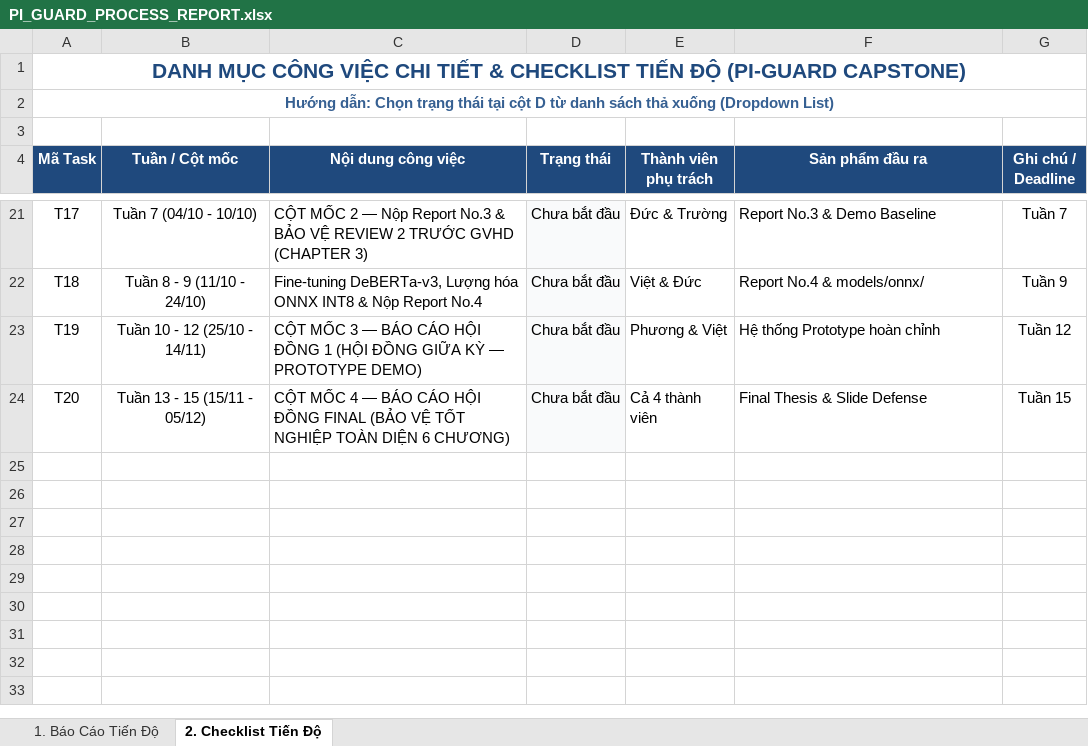
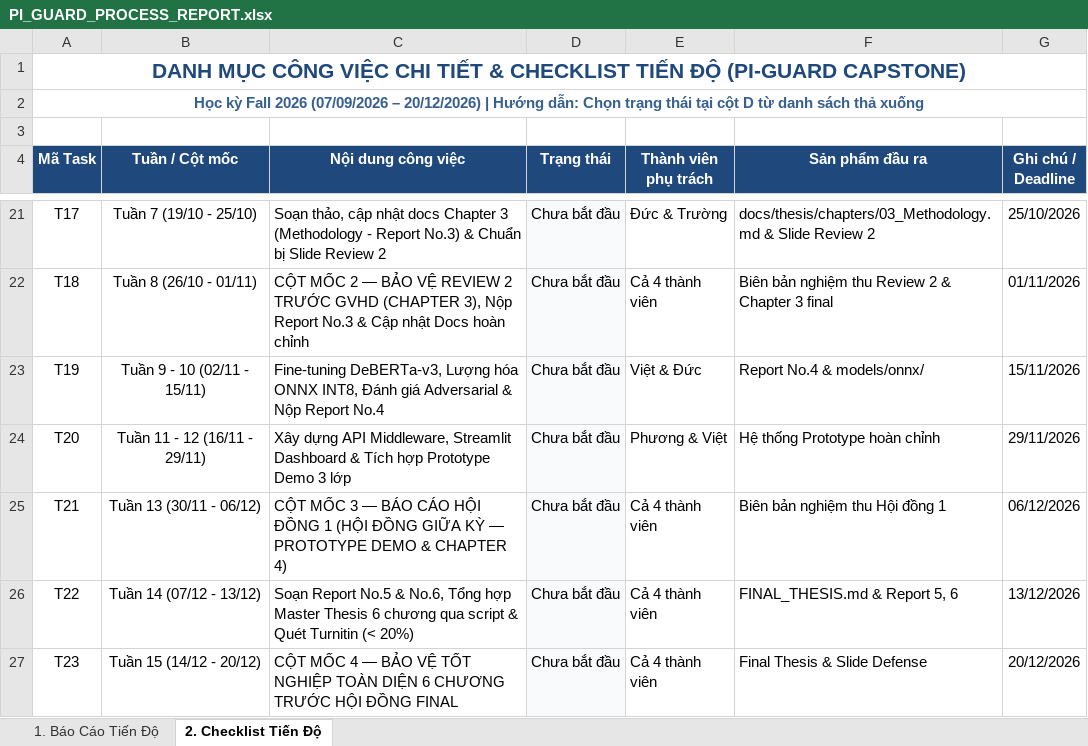
Before and after one commit to nvtruongops/pi-guard, an Excel workbook: Meeting/PI_GUARD_PROCESS_REPORT.xlsx, sheet 2. Checklist Tiến Độ, drawn as a sheet; only a part is shown, gaps mark what is left out; values as stored, in another font and other column widths than the file's, no borders; the diff covers the shown part only; the diff names each change by its address in the sheet, - before the commit and + after, or states it on an @@ line.

```diff
--- a/Meeting/PI_GUARD_PROCESS_REPORT.xlsx (sheet 2. Checklist Tiến Độ)
+++ b/Meeting/PI_GUARD_PROCESS_REPORT.xlsx (sheet 2. Checklist Tiến Độ)
-A2 (Mã Task): Hướng dẫn: Chọn trạng thái tại cột D từ danh sách thả xuống (Dropdown List)
+A2 (Mã Task): Học kỳ Fall 2026 (07/09/2026 – 20/12/2026) | Hướng dẫn: Chọn trạng thái tại cột D từ danh sách thả xuống
-B21 (Tuần / Cột mốc): Tuần 7 (04/10 - 10/10)
+B21 (Tuần / Cột mốc): Tuần 7 (19/10 - 25/10)
-C21 (Nội dung công việc): CỘT MỐC 2 — Nộp Report No.3 & BẢO VỆ REVIEW 2 TRƯỚC GVHD (CHAPTER 3)
+C21 (Nội dung công việc): Soạn thảo, cập nhật docs Chapter 3 (Methodology - Report No.3) & Chuẩn bị Slide Review 2
-F21 (Sản phẩm đầu ra): Report No.3 & Demo Baseline
+F21 (Sản phẩm đầu ra): docs/thesis/chapters/03_Methodology.md & Slide Review 2
-G21 (Ghi chú / Deadline): Tuần 7
+G21 (Ghi chú / Deadline): 25/10/2026
-B22 (Tuần / Cột mốc): Tuần 8 - 9 (11/10 - 24/10)
+B22 (Tuần / Cột mốc): Tuần 8 (26/10 - 01/11)
-C22 (Nội dung công việc): Fine-tuning DeBERTa-v3, Lượng hóa ONNX INT8 & Nộp Report No.4
+C22 (Nội dung công việc): CỘT MỐC 2 — BẢO VỆ REVIEW 2 TRƯỚC GVHD (CHAPTER 3), Nộp Report No.3 & Cập nhật Docs hoàn chỉnh
-E22 (Thành viên phụ trách): Việt & Đức
+E22 (Thành viên phụ trách): Cả 4 thành viên
-F22 (Sản phẩm đầu ra): Report No.4 & models/onnx/
+F22 (Sản phẩm đầu ra): Biên bản nghiệm thu Review 2 & Chapter 3 final
-G22 (Ghi chú / Deadline): Tuần 9
+G22 (Ghi chú / Deadline): 01/11/2026
-B23 (Tuần / Cột mốc): Tuần 10 - 12 (25/10 - 14/11)
+B23 (Tuần / Cột mốc): Tuần 9 - 10 (02/11 - 15/11)
-C23 (Nội dung công việc): CỘT MỐC 3 — BÁO CÁO HỘI ĐỒNG 1 (HỘI ĐỒNG GIỮA KỲ — PROTOTYPE DEMO)
+C23 (Nội dung công việc): Fine-tuning DeBERTa-v3, Lượng hóa ONNX INT8, Đánh giá Adversarial & Nộp Report No.4
-E23 (Thành viên phụ trách): Phương & Việt
+E23 (Thành viên phụ trách): Việt & Đức
-F23 (Sản phẩm đầu ra): Hệ thống Prototype hoàn chỉnh
+F23 (Sản phẩm đầu ra): Report No.4 & models/onnx/
-G23 (Ghi chú / Deadline): Tuần 12
+G23 (Ghi chú / Deadline): 15/11/2026
-B24 (Tuần / Cột mốc): Tuần 13 - 15 (15/11 - 05/12)
+B24 (Tuần / Cột mốc): Tuần 11 - 12 (16/11 - 29/11)
-C24 (Nội dung công việc): CỘT MỐC 4 — BÁO CÁO HỘI ĐỒNG FINAL (BẢO VỆ TỐT NGHIỆP TOÀN DIỆN 6 CHƯƠNG)
+C24 (Nội dung công việc): Xây dựng API Middleware, Streamlit Dashboard & Tích hợp Prototype Demo 3 lớp
-E24 (Thành viên phụ trách): Cả 4 thành viên
+E24 (Thành viên phụ trách): Phương & Việt
-F24 (Sản phẩm đầu ra): Final Thesis & Slide Defense
+F24 (Sản phẩm đầu ra): Hệ thống Prototype hoàn chỉnh
-G24 (Ghi chú / Deadline): Tuần 15
+G24 (Ghi chú / Deadline): 29/11/2026
+row 25: T21 | Tuần 13 (30/11 - 06/12) | CỘT MỐC 3 — BÁO CÁO HỘI ĐỒNG 1 (HỘI ĐỒNG GIỮA KỲ — PROTOTYPE DEMO & CHAPTER 4) | Chưa bắt đầu | Cả 4 thành viên | Biên bản nghiệm thu Hội đồng 1 | 06/12/2026
+row 26: T22 | Tuần 14 (07/12 - 13/12) | Soạn Report No.5 & No.6, Tổng hợp Master Thesis 6 chương qua script & Quét Turnitin (< 20%) | Chưa bắt đầu | Cả 4 thành viên | FINAL_THESIS.md & Report 5, 6 | 13/12/2026
+row 27: T23 | Tuần 15 (14/12 - 20/12) | CỘT MỐC 4 — BẢO VỆ TỐT NGHIỆP TOÀN DIỆN 6 CHƯƠNG TRƯỚC HỘI ĐỒNG FINAL | Chưa bắt đầu | Cả 4 thành viên | Final Thesis & Slide Defense | 20/12/2026
```
Also changed, not shown: 39 edited cells and cell formats elsewhere in this sheet, sheet 1. Báo Cáo Tiến Độ, reports/PI_GUARD_PROCESS_REPORT.xlsx, workspaces/truong_data_eng/Meeting/PI_GUARD_PROCESS_REPORT.xlsx, 52 other files.
